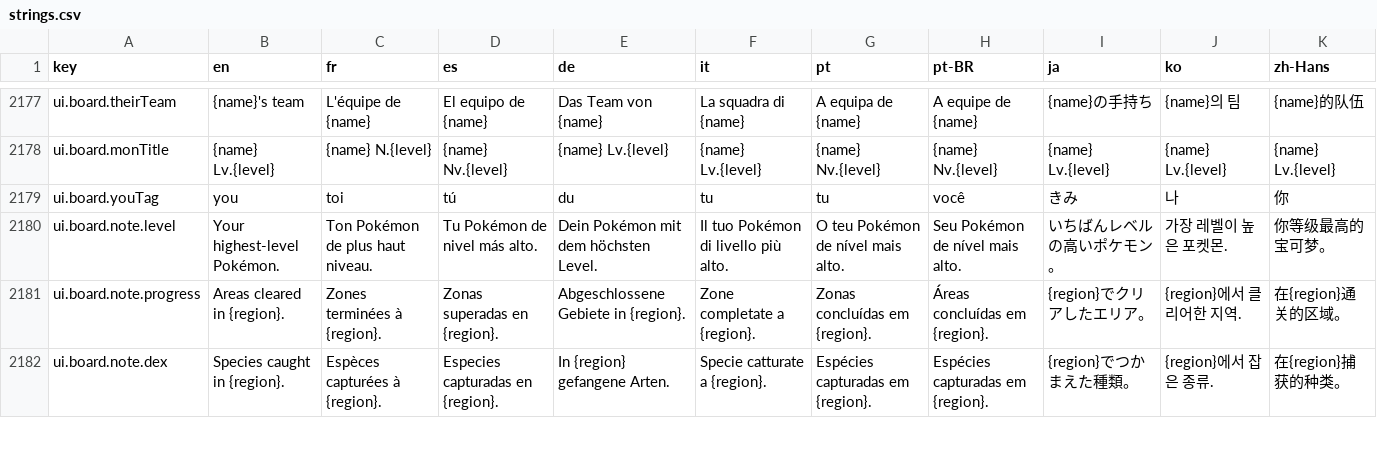
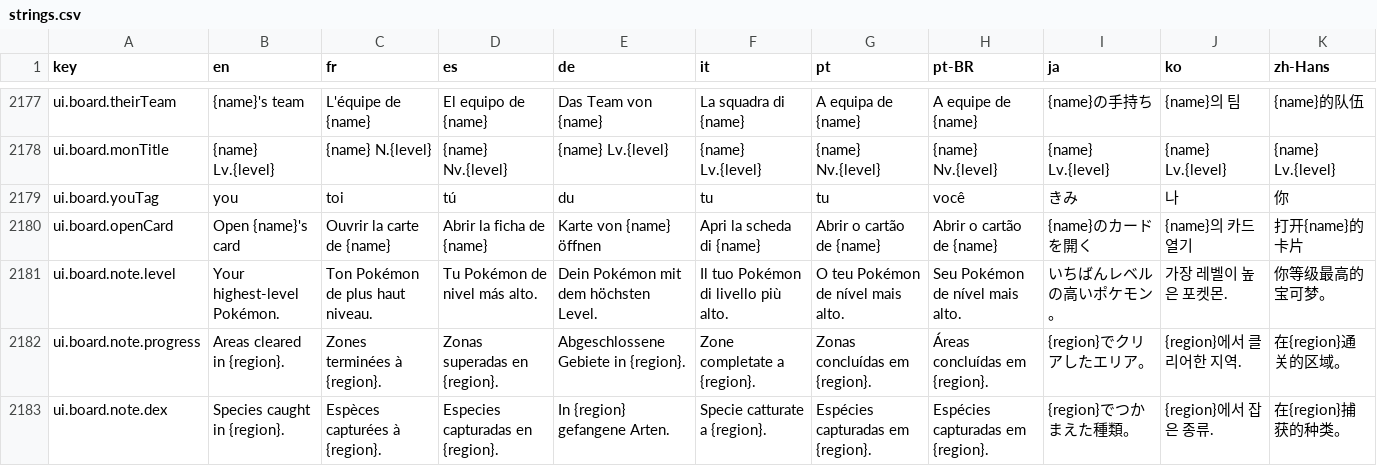
Before and after one commit to Splifingald/pokedice, a CSV file: src/i18n/strings.csv, drawn as a sheet; only a part is shown, gaps mark what is left out; the diff names each change by its address in the sheet, - before the commit and + after, or states it on an @@ line.

```diff
--- a/src/i18n/strings.csv
+++ b/src/i18n/strings.csv
+row 2180: ui.board.openCard | Open {name}'s card | Ouvrir la carte de {name} | Abrir la ficha de {name} | Karte von {name} öffnen | Apri la scheda di {name} | Abrir o cartão de {name} | Abrir o cartão de {name} | {name}のカードを開く | {name}의 카드 열기 | 打开{name}的卡片
```
Also changed, not shown: 12 other files.
